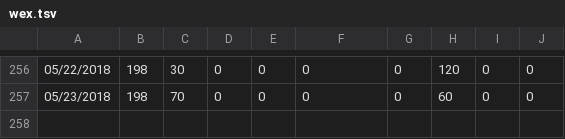
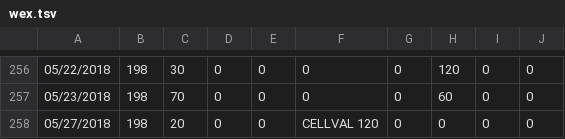
Before and after one commit to mat8025/GAPPS, a TSV file: DEMOS/Wed/wex.tsv, drawn as a sheet; only a part is shown, gaps mark what is left out; the diff names each change by its address in the sheet, - before the commit and + after, or states it on an @@ line.

```diff
--- a/DEMOS/Wed/wex.tsv
+++ b/DEMOS/Wed/wex.tsv
+row 258: 05/27/2018 | 198 | 20 | 0 | 0 | CELLVAL 120 | 0 | 0 | 0 | 0
```
Also changed, not shown: 16 other files.
